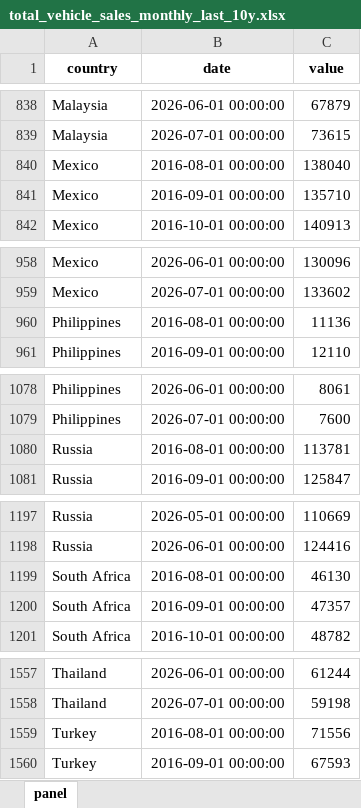
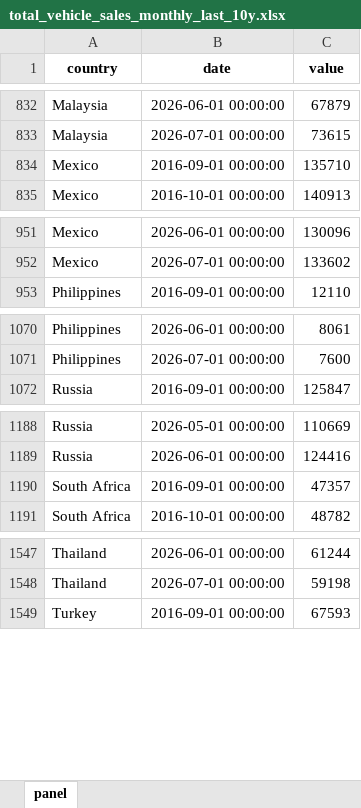
Before and after one commit to The-Mars-Guy/vehicle-sales-pages, an Excel workbook: data/latest/total_vehicle_sales_monthly_last_10y.xlsx, sheet panel, drawn as a sheet; only a part is shown, gaps mark what is left out; values as stored, in another font and other column widths than the file's, no borders; removed rows and columns are numbered as before the commit, all else as after; the diff covers the shown part only; the diff names each change by its address in the sheet, - before the commit and + after, or states it on an @@ line.

```diff
--- a/data/latest/total_vehicle_sales_monthly_last_10y.xlsx (sheet panel)
+++ b/data/latest/total_vehicle_sales_monthly_last_10y.xlsx (sheet panel)
-row 840: Mexico | 2016-08-01 00:00:00 | 138040
-row 960: Philippines | 2016-08-01 00:00:00 | 11136
-row 1080: Russia | 2016-08-01 00:00:00 | 113781
-row 1199: South Africa | 2016-08-01 00:00:00 | 46130
-row 1559: Turkey | 2016-08-01 00:00:00 | 71556
```
Also changed, not shown: 4 added rows, 10 removed rows and 6 edited cells elsewhere in this sheet, data/latest/master_total_vehicle_sales.xlsx, public/data/latest/master_total_vehicle_sales.xlsx, 7 other files.
